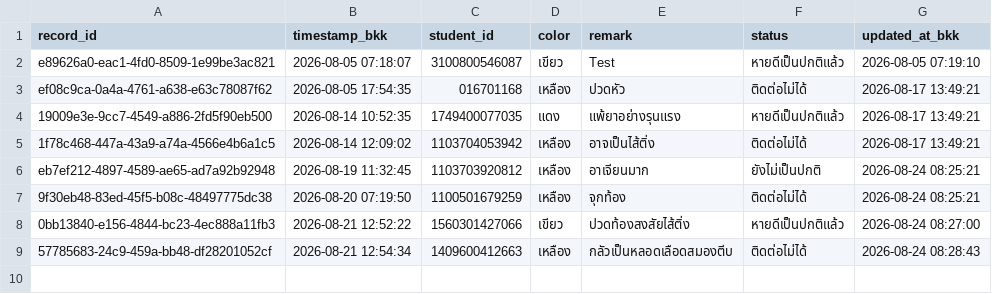
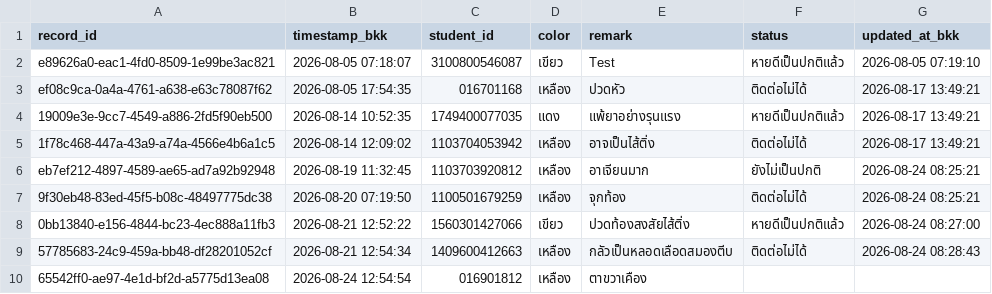
Before and after one commit to PythonianSt/FollowUp, a CSV file: data/followup.csv, drawn as a sheet.

Commit message:
Add follow-up case 016901812

```diff
--- a/data/followup.csv
+++ b/data/followup.csv
@@ -9 +9,2 @@ eb7ef212-4897-4589-ae65-ad7a92b92948,2026-08-19 11:32:45,1103703920812,เหล
 57785683-24c9-459a-bb48-df28201052cf,2026-08-21 12:54:34,1409600412663,เหลือง,กลัวเป็นหลอดเลือดสมองตีบ,ติดต่อไม่ได้,2026-08-24 08:28:43
+65542ff0-ae97-4e1d-bf2d-a5775d13ea08,2026-08-24 12:54:54,016901812,เหลือง,ตาขวาเคือง,,
```
